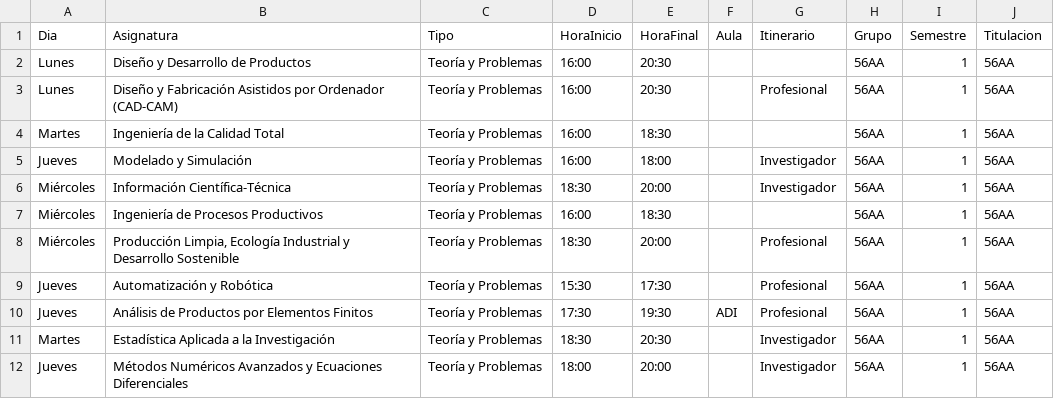
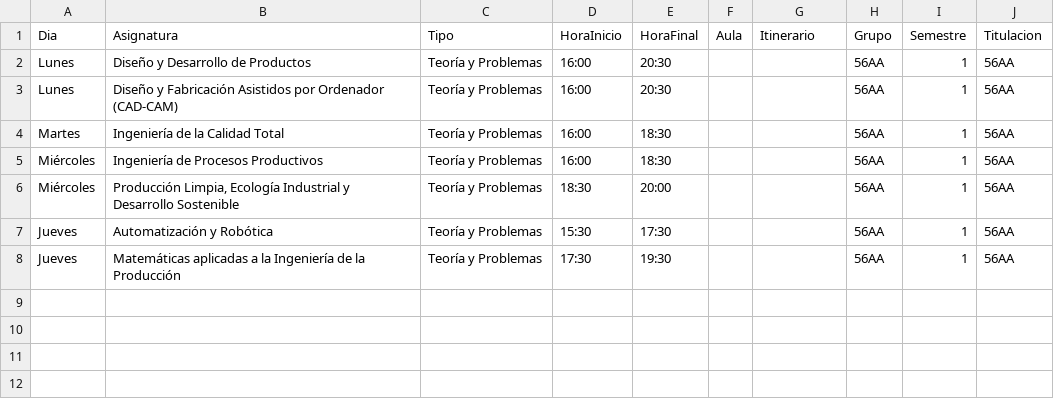
Before and after one commit to SOA-ETSIDI/horarios, a CSV file: csv/56AA_1.csv, drawn as a sheet.

```diff
--- a/csv/56AA_1.csv
+++ b/csv/56AA_1.csv
@@ -2,11 +2,7 @@
 "Lunes";"Diseño y Desarrollo de Productos";"Teoría y Problemas";"16:00";"20:30";"";"";"56AA";1;"56AA"
-"Lunes";"Diseño y Fabricación Asistidos por Ordenador (CAD-CAM)";"Teoría y Problemas";"16:00";"20:30";"";"Profesional";"56AA";1;"56AA"
+"Lunes";"Diseño y Fabricación Asistidos por Ordenador (CAD-CAM)";"Teoría y Problemas";"16:00";"20:30";"";"";"56AA";1;"56AA"
 "Martes";"Ingeniería de la Calidad Total";"Teoría y Problemas";"16:00";"18:30";"";"";"56AA";1;"56AA"
-"Jueves";"Modelado y Simulación";"Teoría y Problemas";"16:00";"18:00";"";"Investigador";"56AA";1;"56AA"
-"Miércoles";"Información Científica-Técnica";"Teoría y Problemas";"18:30";"20:00";"";"Investigador";"56AA";1;"56AA"
 "Miércoles";"Ingeniería de Procesos Productivos";"Teoría y Problemas";"16:00";"18:30";"";"";"56AA";1;"56AA"
-"Miércoles";"Producción Limpia, Ecología Industrial y Desarrollo Sostenible";"Teoría y Problemas";"18:30";"20:00";"";"Profesional";"56AA";1;"56AA"
-"Jueves";"Automatización y Robótica";"Teoría y Problemas";"15:30";"17:30";"";"Profesional";"56AA";1;"56AA"
-"Jueves";"Análisis de Productos por Elementos Finitos";"Teoría y Problemas";"17:30";"19:30";"ADI";"Profesional";"56AA";1;"56AA"
-"Martes";"Estadística Aplicada a la Investigación";"Teoría y Problemas";"18:30";"20:30";"";"Investigador";"56AA";1;"56AA"
-"Jueves";"Métodos Numéricos Avanzados y Ecuaciones Diferenciales";"Teoría y Problemas";"18:00";"20:00";"";"Investigador";"56AA";1;"56AA"
+"Miércoles";"Producción Limpia, Ecología Industrial y Desarrollo Sostenible";"Teoría y Problemas";"18:30";"20:00";"";"";"56AA";1;"56AA"
+"Jueves";"Automatización y Robótica";"Teoría y Problemas";"15:30";"17:30";"";"";"56AA";1;"56AA"
+"Jueves";"Matemáticas aplicadas a la Ingeniería de la Producción";"Teoría y Problemas";"17:30";"19:30";"";"";"56AA";1;"56AA"
```
Also changed, not shown: csv/56AA_2.csv, csv/56AB_1.csv, 2 other files.
